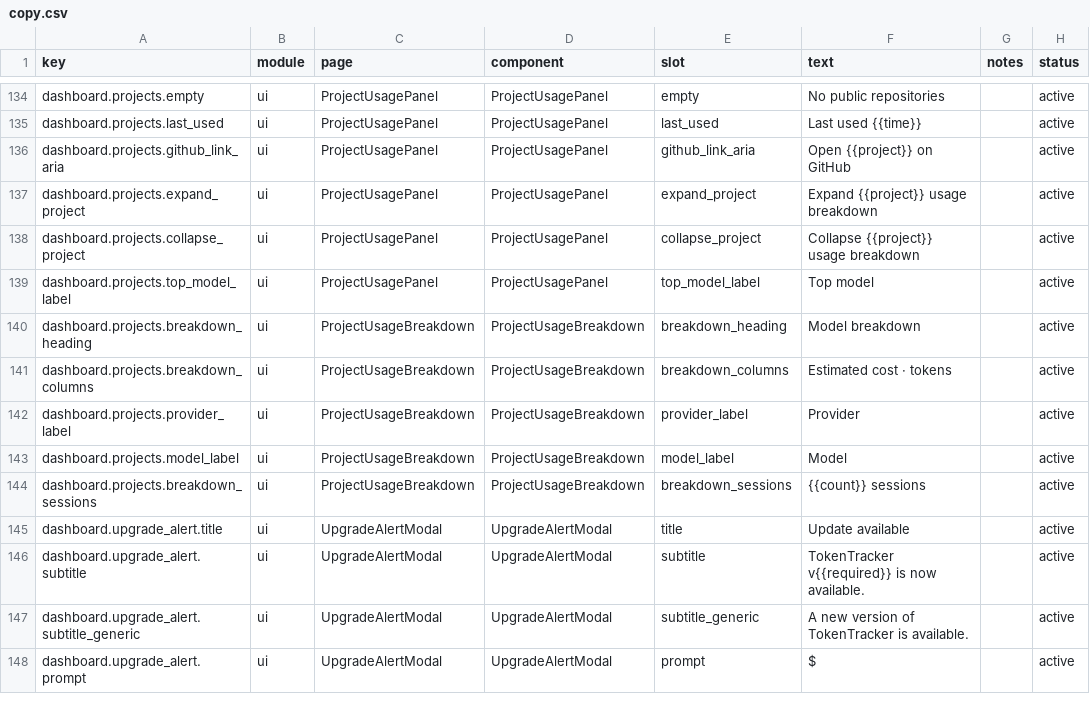
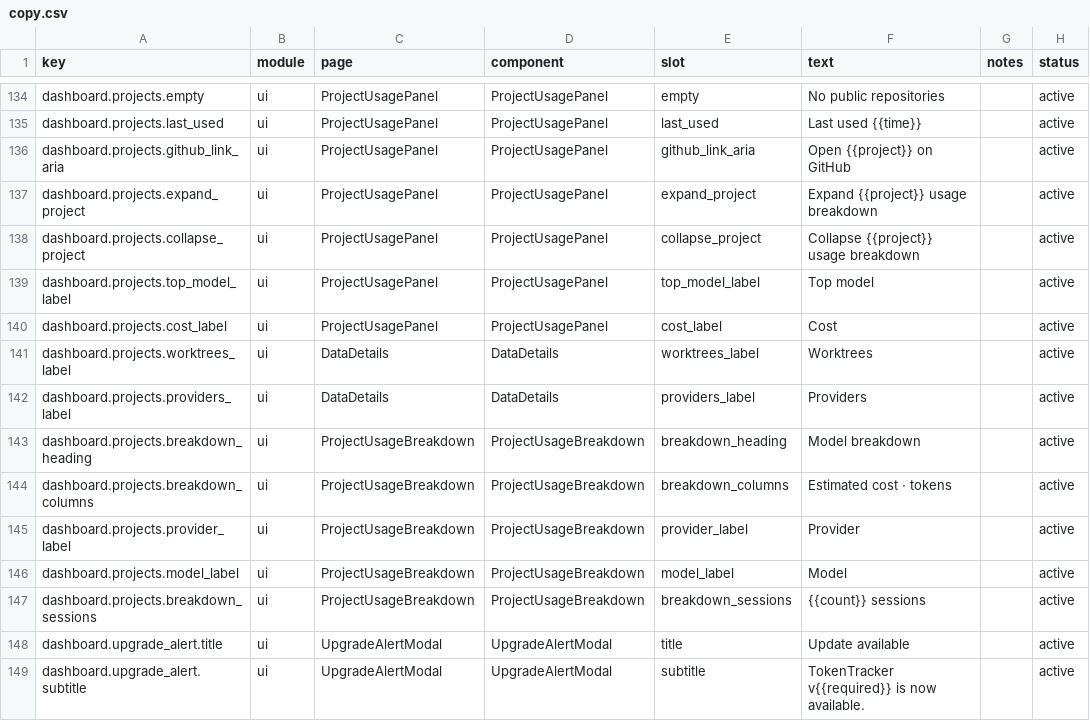
Before and after one commit to ivasuy/VibeDeck, a CSV file: dashboard/src/content/copy.csv, drawn as a sheet; only a part is shown, gaps mark what is left out; the shorter side is filled out with more unchanged rows; the diff names each change by its address in the sheet, - before the commit and + after, or states it on an @@ line.

Commit message:
feat(dashboard): enrich project usage cards

```diff
--- a/dashboard/src/content/copy.csv
+++ b/dashboard/src/content/copy.csv
+row 140: dashboard.projects.cost_label | ui | ProjectUsagePanel | ProjectUsagePanel | cost_label | Cost |  | active
+row 141: dashboard.projects.worktrees_label | ui | DataDetails | DataDetails | worktrees_label | Worktrees |  | active
+row 142: dashboard.projects.providers_label | ui | DataDetails | DataDetails | providers_label | Providers |  | active
```
Also changed, not shown: 4 other files.
